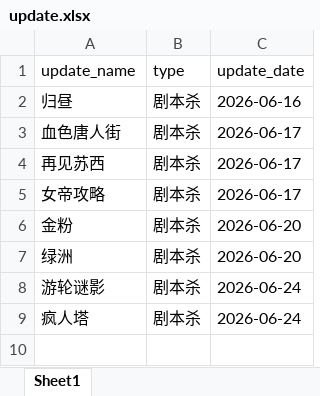
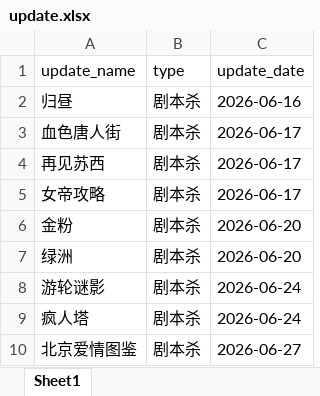
Before and after one commit to weiyingjun122/quark-dynamic, an Excel workbook: update.xlsx, sheet Sheet1, drawn as a sheet; values as stored, in another font and other column widths than the file's, no borders; the diff names each change by its address in the sheet, - before the commit and + after, or states it on an @@ line.

```diff
--- a/update.xlsx (sheet Sheet1)
+++ b/update.xlsx (sheet Sheet1)
+row 10: 北京爱情图鉴 | 剧本杀 | 2026-06-27
```
Also changed, not shown: resources.xlsx, 1 other file.
